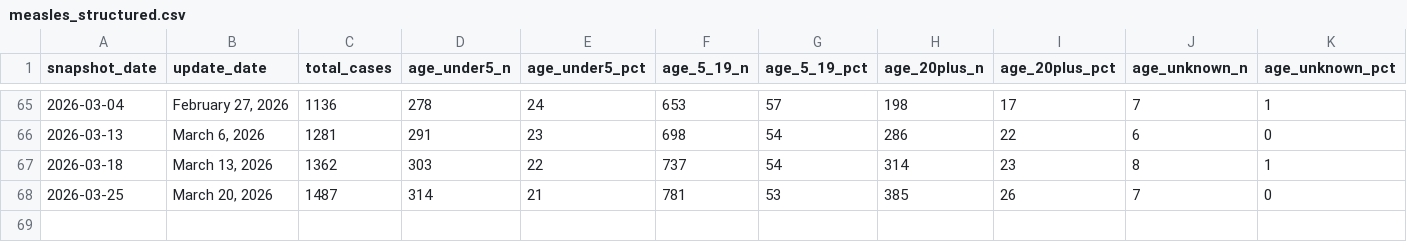
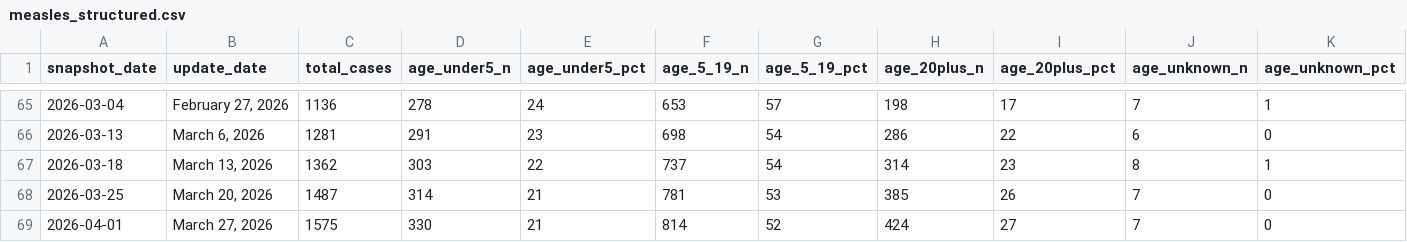
Before and after one commit to DISSC-yale/Ingest, a CSV file: data/measles_age_cdc2/raw/measles_structured.csv, drawn as a sheet; only a part is shown, gaps mark what is left out; rows hold the shown columns only; the diff names each change by its address in the sheet, - before the commit and + after, or states it on an @@ line.

Commit message:
refresh all measles data

```diff
--- a/data/measles_age_cdc2/raw/measles_structured.csv
+++ b/data/measles_age_cdc2/raw/measles_structured.csv
+row 69: 2026-04-01 | March 27, 2026 | 1575 | 330 | 21 | 814 | 52 | 424 | 27 | 7 | 0
```
Also changed, not shown: 7 other files.
